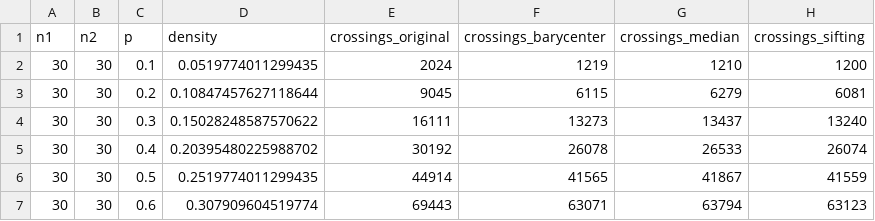
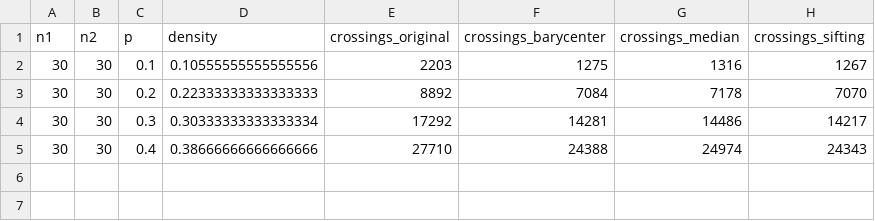
Before and after one commit to loridge/Crossing-Minimization-in-k-layered-Hierarchical-Graphs, a CSV file: experiments/experiment_results.csv, drawn as a sheet.

```diff
--- a/experiments/experiment_results.csv
+++ b/experiments/experiment_results.csv
@@ -1,7 +1,5 @@
 n1,n2,p,density,crossings_original,crossings_barycenter,crossings_median,crossings_sifting
-30,30,0.1,0.0519774011299435,2024,1219,1210,1200
-30,30,0.2,0.10847457627118644,9045,6115,6279,6081
-30,30,0.3,0.15028248587570622,16111,13273,13437,13240
-30,30,0.4,0.20395480225988702,30192,26078,26533,26074
-30,30,0.5,0.2519774011299435,44914,41565,41867,41559
-30,30,0.6,0.307909604519774,69443,63071,63794,63123
+30,30,0.1,0.10555555555555556,2203,1275,1316,1267
+30,30,0.2,0.22333333333333333,8892,7084,7178,7070
+30,30,0.3,0.30333333333333334,17292,14281,14486,14217
+30,30,0.4,0.38666666666666666,27710,24388,24974,24343
```
Also changed, not shown: 4 other files.
